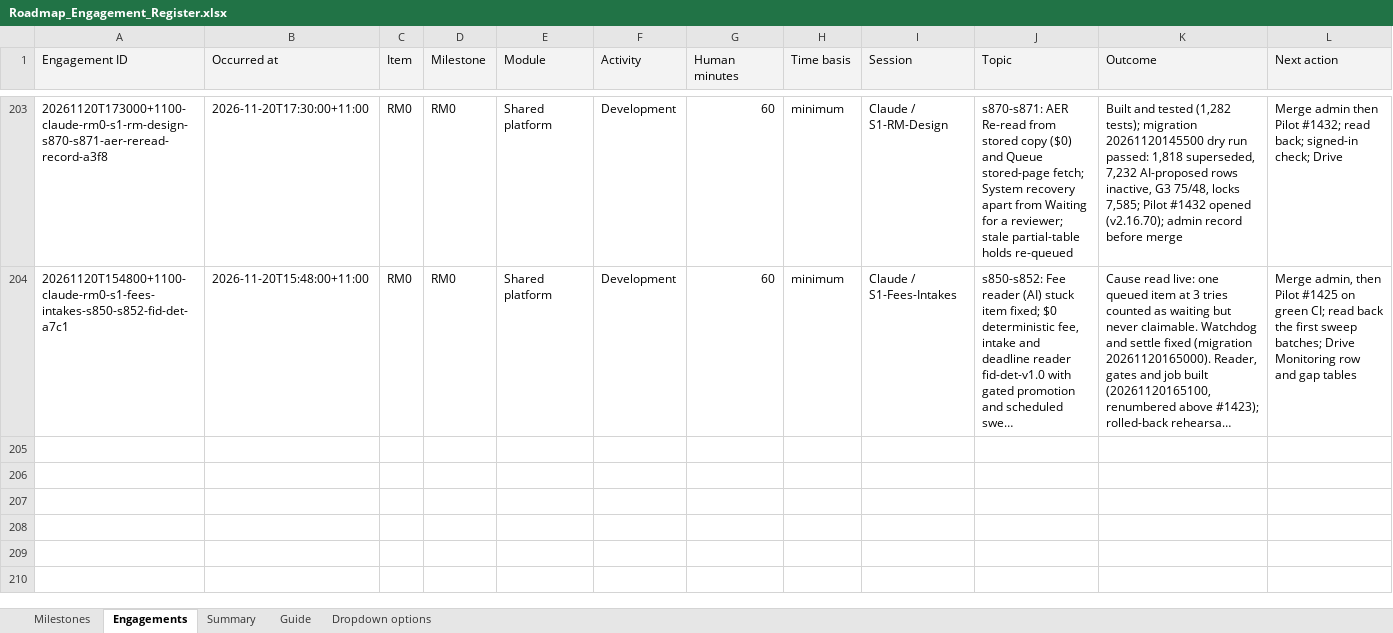
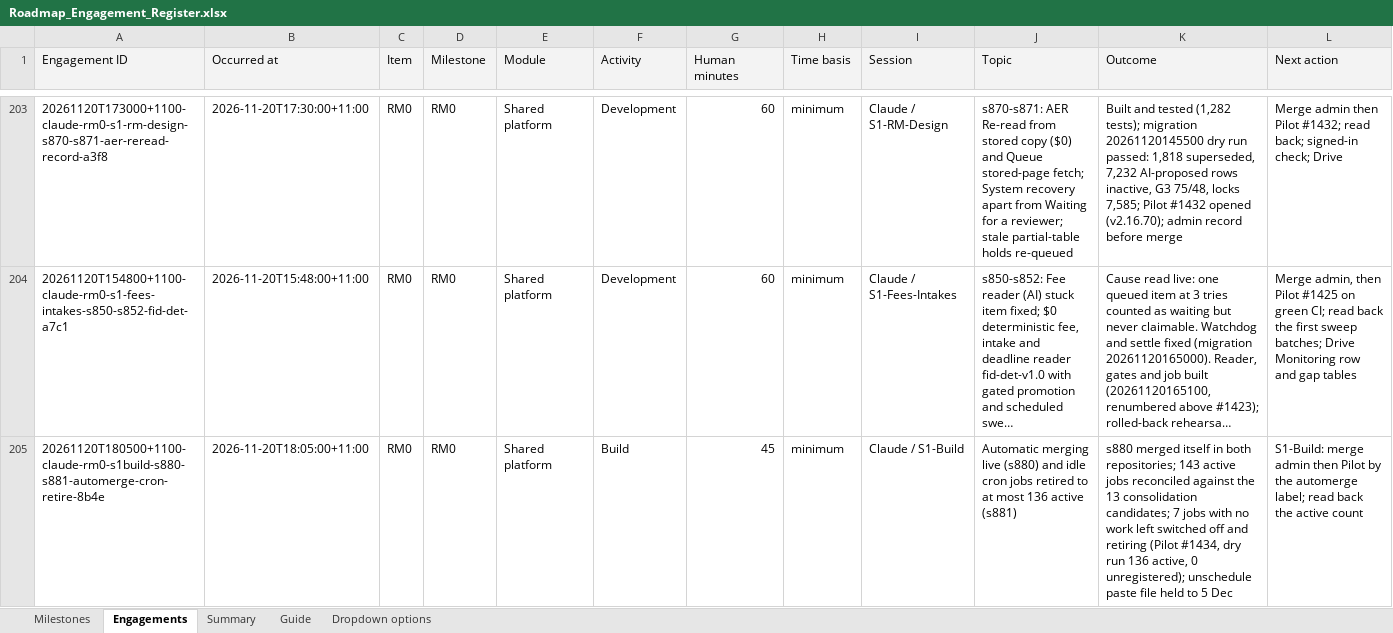
Before and after one commit to msinghbs-ai/coursefinder-admin, an Excel workbook: docs/Roadmap/2026-01/Roadmap_Engagement_Register.xlsx, sheet Engagements, drawn as a sheet; only a part is shown, gaps mark what is left out; long unchanged cells end in …; values as stored, in another font and other column widths than the file's, no borders; rows hold the shown columns only; the diff names each change by its address in the sheet, - before the commit and + after, or states it on an @@ line.

```diff
--- a/docs/Roadmap/2026-01/Roadmap_Engagement_Register.xlsx (sheet Engagements)
+++ b/docs/Roadmap/2026-01/Roadmap_Engagement_Register.xlsx (sheet Engagements)
+row 205: 20261120T180500+1100-claude-rm0-s1build-s880-s881-automerge-cron-retire-8b4e | 2026-11-20T18:05:00+11:00 | RM0 | RM0 | Shared platform | Build | 45 | minimum | Claude / S1-Build | Automatic merging live (s880) and idle cron jobs retired to at most 136 active (s881) | s880 merged itself in both repositories; 143 active jobs reconciled against the 13 consolidation candidates; 7 jobs with no work left switched off and retiring (Pilot #1434, dry run 136 active, 0 unregistered); unschedule paste file held to 5 Dec | S1-Build: merge admin then Pilot by the automerge label; read back the active count
```
Also changed, not shown: 14 other files.
